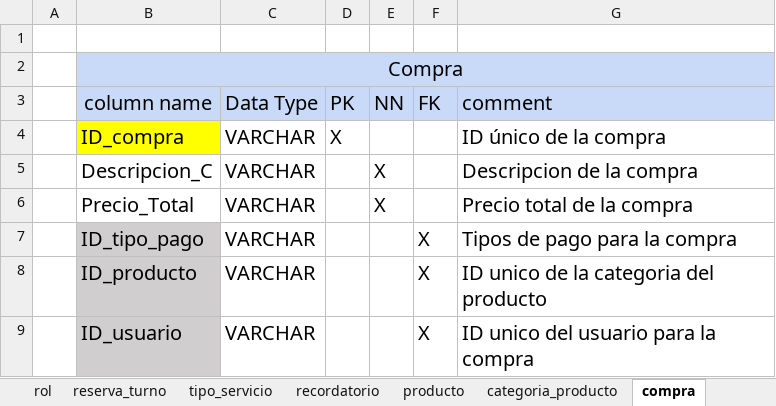
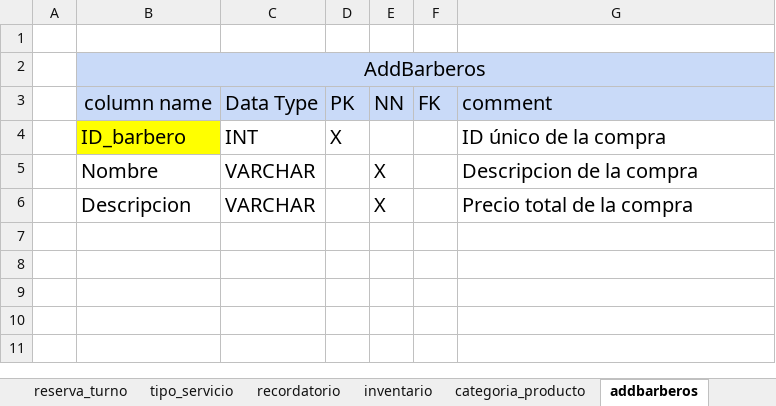
Before and after one commit to FidelSmoke/Practicas, an Excel workbook: DOCUMENTACION DE MASTER BARBER/DICCIONARIO DE BASE DE DATOS/Base de DATOS.xlsx, sheet addbarberos, drawn as a sheet; values as stored, in another font and other column widths than the file's, no borders; the diff names each change by its address in the sheet, - before the commit and + after, or states it on an @@ line.

```diff
--- a/DOCUMENTACION DE MASTER BARBER/DICCIONARIO DE BASE DE DATOS/Base de DATOS.xlsx (sheet addbarberos)
+++ b/DOCUMENTACION DE MASTER BARBER/DICCIONARIO DE BASE DE DATOS/Base de DATOS.xlsx (sheet addbarberos)
-sheet tab: producto
+sheet tab: inventario
-sheet tab: compra
+sheet tab: addbarberos
-B2 (column name): Compra
+B2 (column name): AddBarberos
-B4 (column name): ID_compra
+B4 (column name): ID_barbero
-C4 (Data Type): VARCHAR
+C4 (Data Type): INT
-B5 (column name): Descripcion_C
+B5 (column name): Nombre
-B6 (column name): Precio_Total
+B6 (column name): Descripcion
-row 7:  | ID_tipo_pago | VARCHAR |  |  | X | Tipos de pago para la compra
-row 8:  | ID_producto | VARCHAR |  |  | X | ID unico de la categoria del producto
-row 9:  | ID_usuario | VARCHAR |  |  | X | ID unico del usuario para la compra
```
Also changed, not shown: sheet usuarios, sheet inventario, sheet reserva_turno, sheet recordatorio, sheet tipo_servicio, sheet rol, 1 more sheet, other sheet tabs, DOCUMENTACION DE MASTER BARBER/Normalizacion Modelo Entidad Relacion/NORMALIZACION MB.xlsx, 11 other files.
